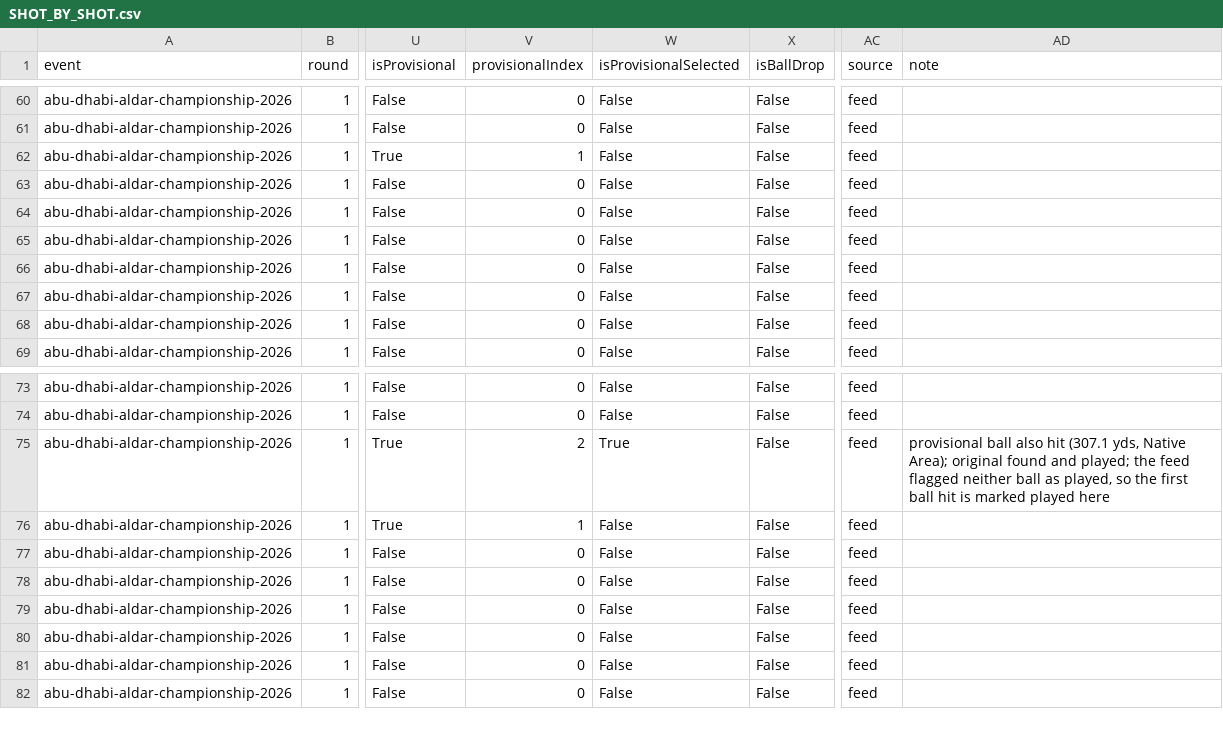
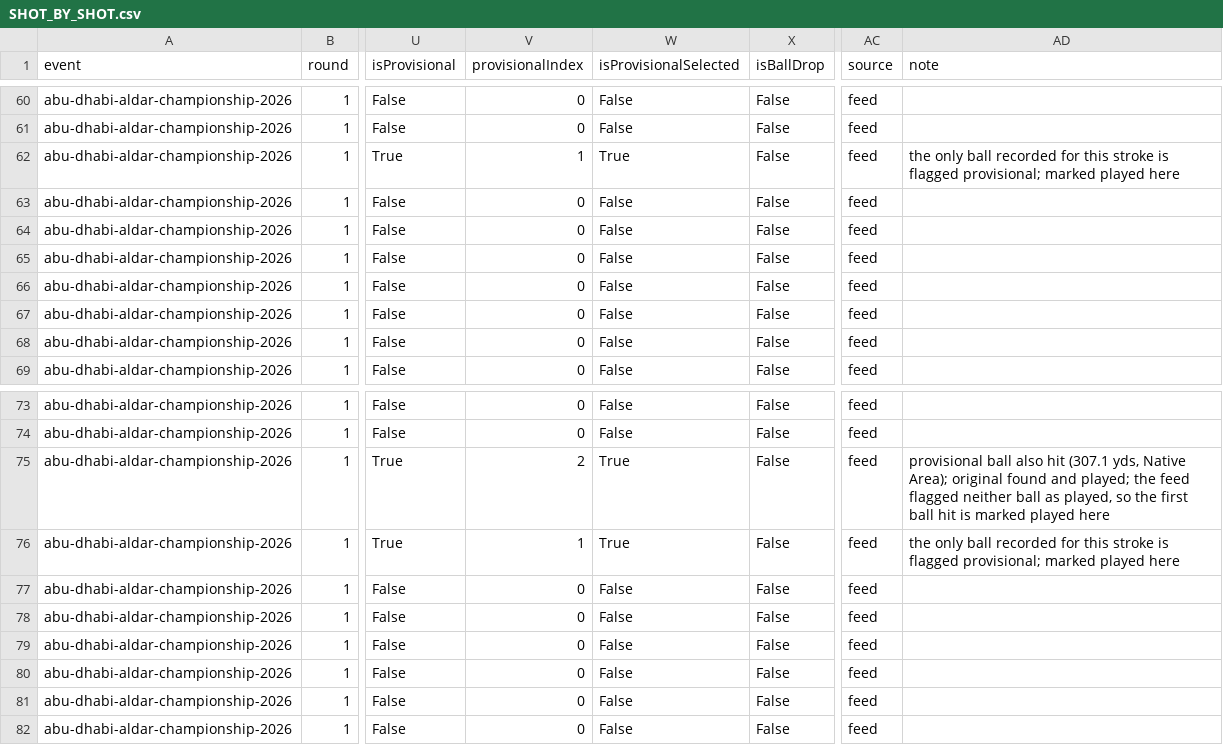
Before and after one commit to ryancrysler-rgb/RCProjects, a CSV file: europeantour/SHOT_BY_SHOT.csv, drawn as a sheet; only a part is shown, gaps mark what is left out; the diff names each change by its address in the sheet, - before the commit and + after, or states it on an @@ line.

```diff
--- a/europeantour/SHOT_BY_SHOT.csv
+++ b/europeantour/SHOT_BY_SHOT.csv
-W62 (isProvisionalSelected): False
+W62 (isProvisionalSelected): True
-AD62 (note): (empty)
+AD62 (note): the only ball recorded for this stroke is flagged provisional; marked played here
-W76 (isProvisionalSelected): False
+W76 (isProvisionalSelected): True
-AD76 (note): (empty)
+AD76 (note): the only ball recorded for this stroke is flagged provisional; marked played here
```
Also changed, not shown: europeantour/SHOT_BY_SHOT_abu-dhabi-aldar-championship-2026.csv, 11 other files.
